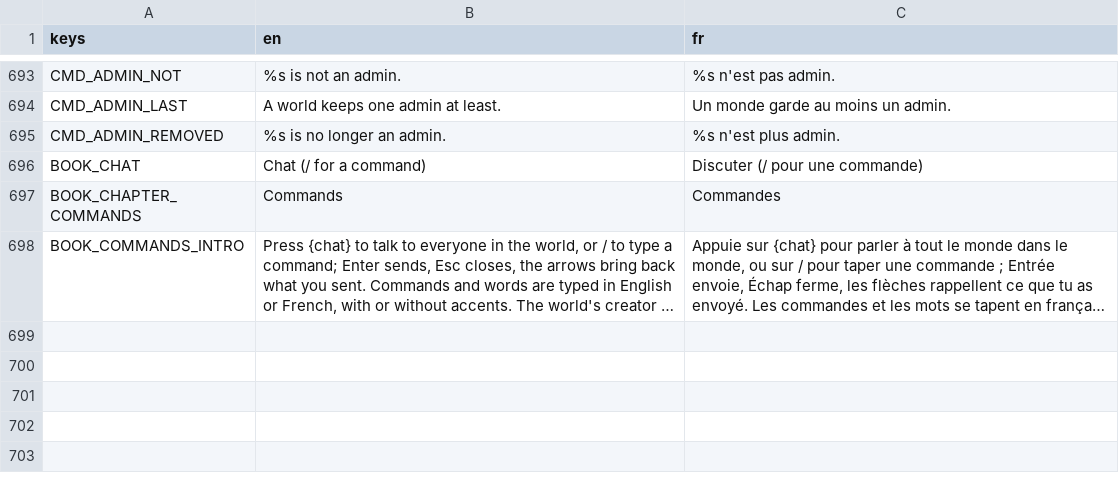
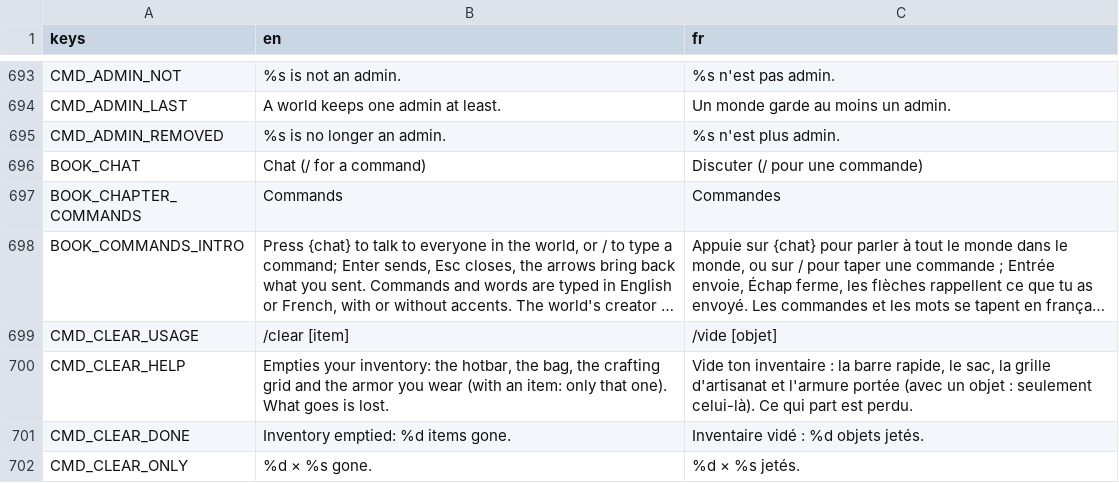
Before and after one commit to FrostTK/Leguitz, a CSV file: i18n/strings.csv, drawn as a sheet; only a part is shown, gaps mark what is left out; long unchanged cells end in …; the diff names each change by its address in the sheet, - before the commit and + after, or states it on an @@ line.

```diff
--- a/i18n/strings.csv
+++ b/i18n/strings.csv
+row 699: CMD_CLEAR_USAGE | /clear [item] | /vide [objet]
+row 700: CMD_CLEAR_HELP | Empties your inventory: the hotbar, the bag, the crafting grid and the armor you wear (with an item: only that one). What goes is lost. | Vide ton inventaire : la barre rapide, le sac, la grille d'artisanat et l'armure portée (avec un objet : seulement celui-là). Ce qui part est perdu.
+row 701: CMD_CLEAR_DONE | Inventory emptied: %d items gone. | Inventaire vidé : %d objets jetés.
+row 702: CMD_CLEAR_ONLY | %d × %s gone. | %d × %s jetés.
```
Also changed, not shown: 15 other files.
